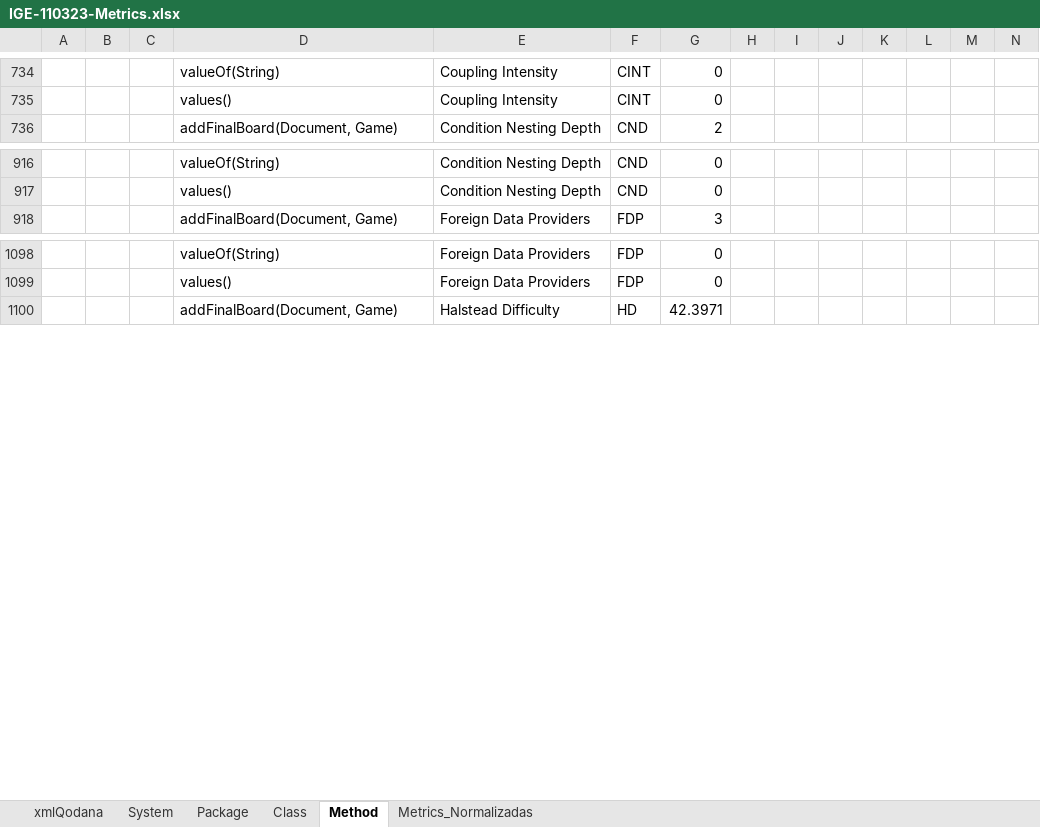
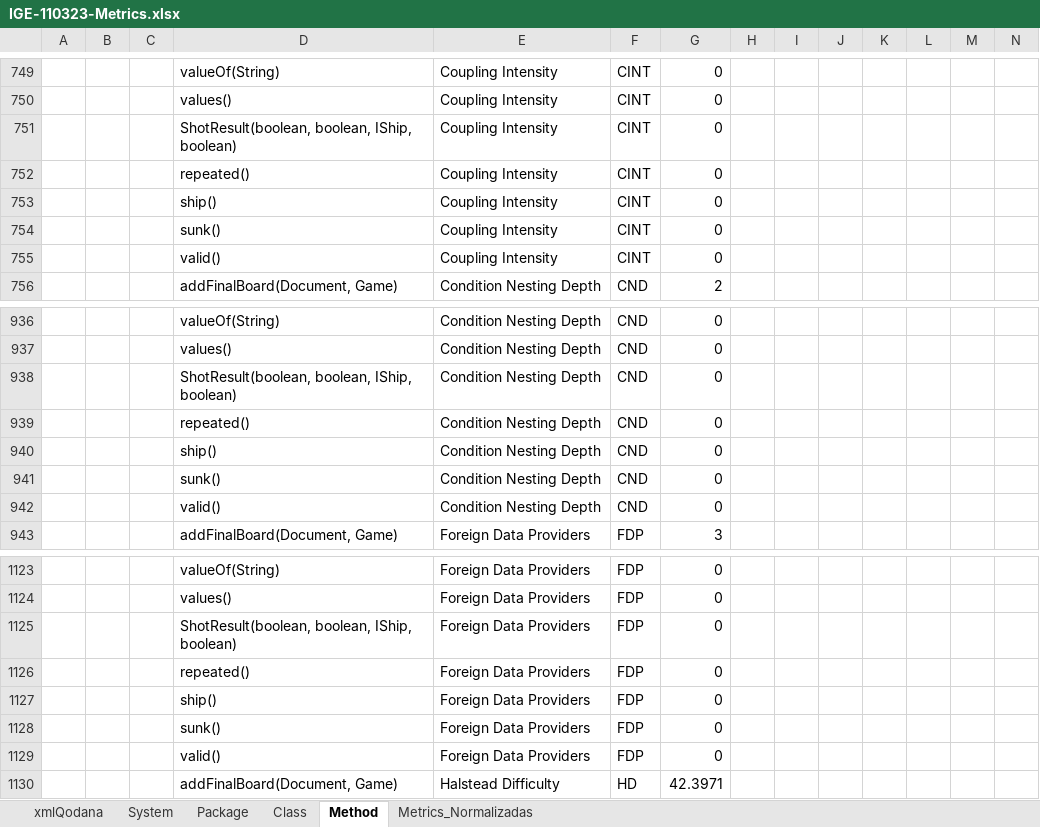
Before and after one commit to IGE-122994/Battleship2, an Excel workbook: CodeMetrics/IGE-110323-Metrics.xlsx, sheet Method, drawn as a sheet; only a part is shown, gaps mark what is left out; values as stored, in another font and other column widths than the file's, no cell formats; charts and pictures and table styles not drawn; rows hold the shown columns only; the diff covers the shown part only; the diff names each change by its address in the sheet, - before the commit and + after, or states it on an @@ line.

```diff
--- a/CodeMetrics/IGE-110323-Metrics.xlsx (sheet Method)
+++ b/CodeMetrics/IGE-110323-Metrics.xlsx (sheet Method)
+row 751:  |  |  | ShotResult(boolean, boolean, IShip, boolean) | Coupling Intensity | CINT | 0
+row 752:  |  |  | repeated() | Coupling Intensity | CINT | 0
+row 753:  |  |  | ship() | Coupling Intensity | CINT | 0
+row 754:  |  |  | sunk() | Coupling Intensity | CINT | 0
+row 755:  |  |  | valid() | Coupling Intensity | CINT | 0
+row 938:  |  |  | ShotResult(boolean, boolean, IShip, boolean) | Condition Nesting Depth | CND | 0
+row 939:  |  |  | repeated() | Condition Nesting Depth | CND | 0
+row 940:  |  |  | ship() | Condition Nesting Depth | CND | 0
+row 941:  |  |  | sunk() | Condition Nesting Depth | CND | 0
+row 942:  |  |  | valid() | Condition Nesting Depth | CND | 0
+row 1125:  |  |  | ShotResult(boolean, boolean, IShip, boolean) | Foreign Data Providers | FDP | 0
+row 1126:  |  |  | repeated() | Foreign Data Providers | FDP | 0
+row 1127:  |  |  | ship() | Foreign Data Providers | FDP | 0
+row 1128:  |  |  | sunk() | Foreign Data Providers | FDP | 0
+row 1129:  |  |  | valid() | Foreign Data Providers | FDP | 0
```
Also changed, not shown: 81 added rows, 502 removed rows and 20 edited cells elsewhere in this sheet, sheet Class, sheet Metrics_Normalizadas, cell formats, formulas that keep their value, charts or pictures.
